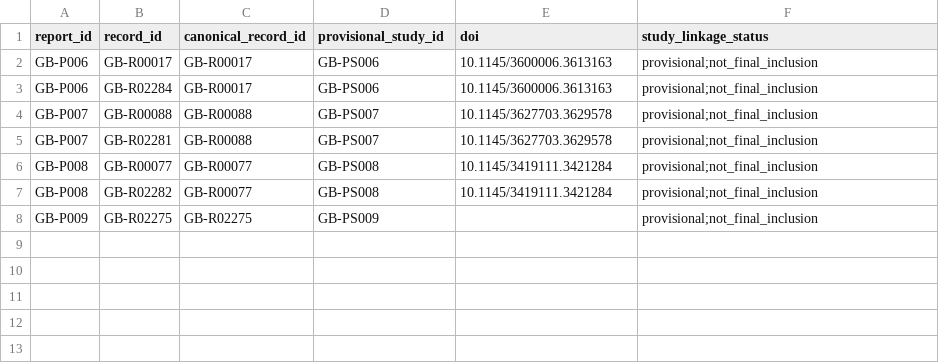
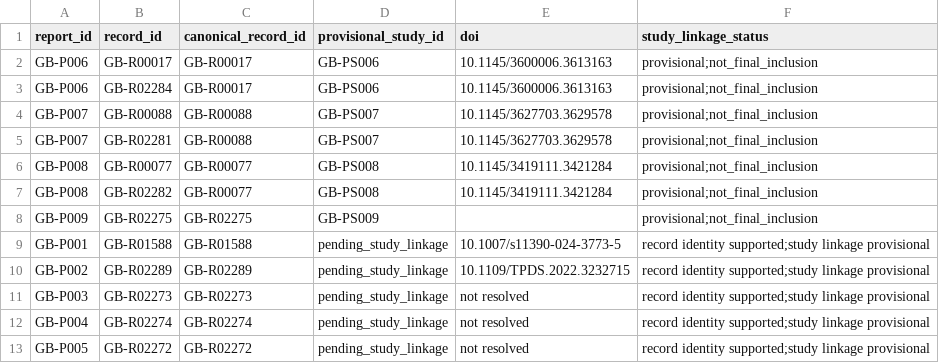
Before and after one commit to Raazia-Imran/os_CEPPPPPP, a CSV file: evidence/report_record_links.csv, drawn as a sheet.

Commit message:
Cycle 3 checkpoint 4: report identity links, next candidate queue and memory-safe workbook builder

```diff
--- a/evidence/report_record_links.csv
+++ b/evidence/report_record_links.csv
@@ -8 +8,6 @@ GB-P008,GB-R02282,GB-R00077,GB-PS008,10.1145/3419111.3421284,provisional;not_fin
 GB-P009,GB-R02275,GB-R02275,GB-PS009,,provisional;not_final_inclusion
+GB-P001,GB-R01588,GB-R01588,pending_study_linkage,10.1007/s11390-024-3773-5,record identity supported;study linkage provisional
+GB-P002,GB-R02289,GB-R02289,pending_study_linkage,10.1109/TPDS.2022.3232715,record identity supported;study linkage provisional
+GB-P003,GB-R02273,GB-R02273,pending_study_linkage,not resolved,record identity supported;study linkage provisional
+GB-P004,GB-R02274,GB-R02274,pending_study_linkage,not resolved,record identity supported;study linkage provisional
+GB-P005,GB-R02272,GB-R02272,pending_study_linkage,not resolved,record identity supported;study linkage provisional
```
Also changed, not shown: evidence/cycle3_version_audit.csv, task2/HEADING_14_AUDIT.csv, 10 other files.
